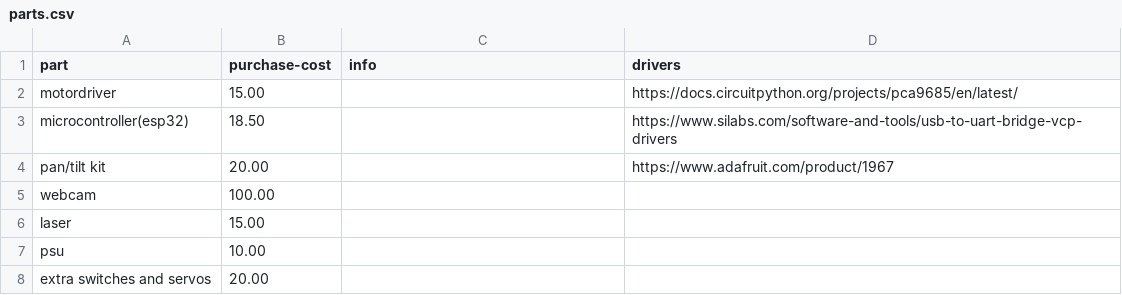
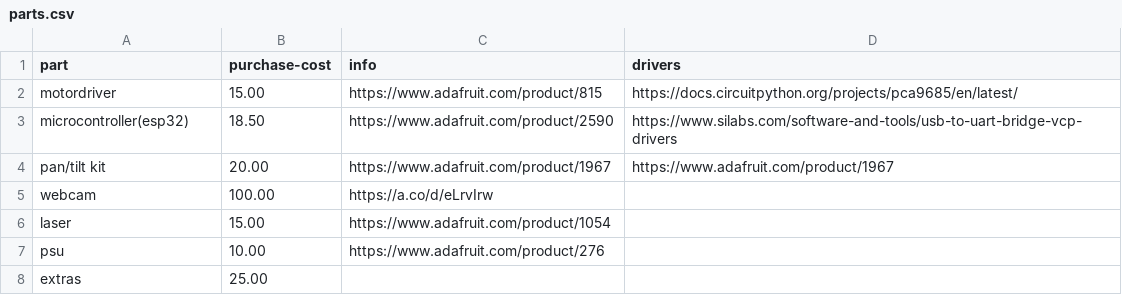
Before and after one commit to logan-wrld/target-painter, a CSV file: parts.csv, drawn as a sheet.

Commit message:
add parts links

```diff
--- a/parts.csv
+++ b/parts.csv
@@ -1,8 +1,8 @@
 part,purchase-cost,info,drivers,
-motordriver,15.00,,https://docs.circuitpython.org/projects/pca9685/en/latest/,
-microcontroller(esp32),18.50,,https://www.silabs.com/software-and-tools/usb-to-uart-bridge-vcp-drivers,
-pan/tilt kit,20.00,,https://www.adafruit.com/product/1967,
-webcam,100.00,,,
-laser,15.00,,,
-psu,10.00,,,
-extra switches and servos,20.00,,,
+motordriver,15.00,https://www.adafruit.com/product/815,https://docs.circuitpython.org/projects/pca9685/en/latest/,
+microcontroller(esp32),18.50,https://www.adafruit.com/product/2590,https://www.silabs.com/software-and-tools/usb-to-uart-bridge-vcp-drivers,
+pan/tilt kit,20.00,https://www.adafruit.com/product/1967,https://www.adafruit.com/product/1967,
+webcam,100.00,https://a.co/d/eLrvIrw,,
+laser,15.00,https://www.adafruit.com/product/1054,,
+psu,10.00,https://www.adafruit.com/product/276,,
+extras,25.00,,,
```
Also changed, not shown: 2 other files.
